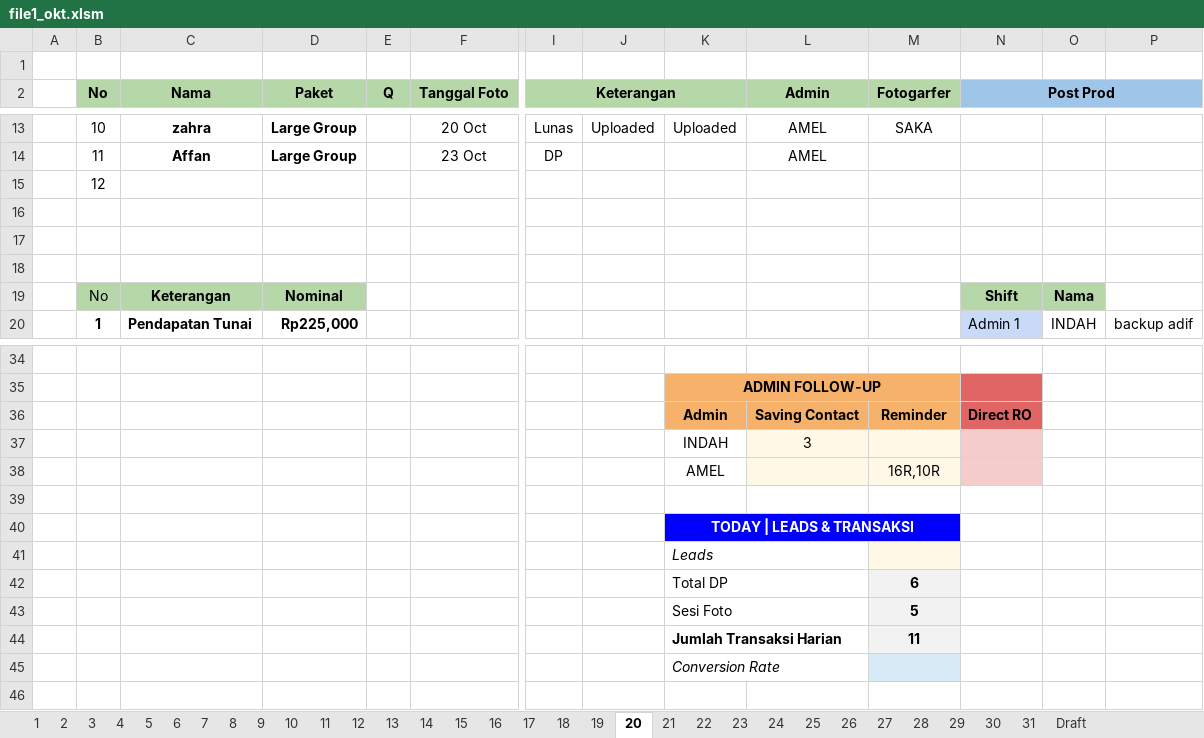
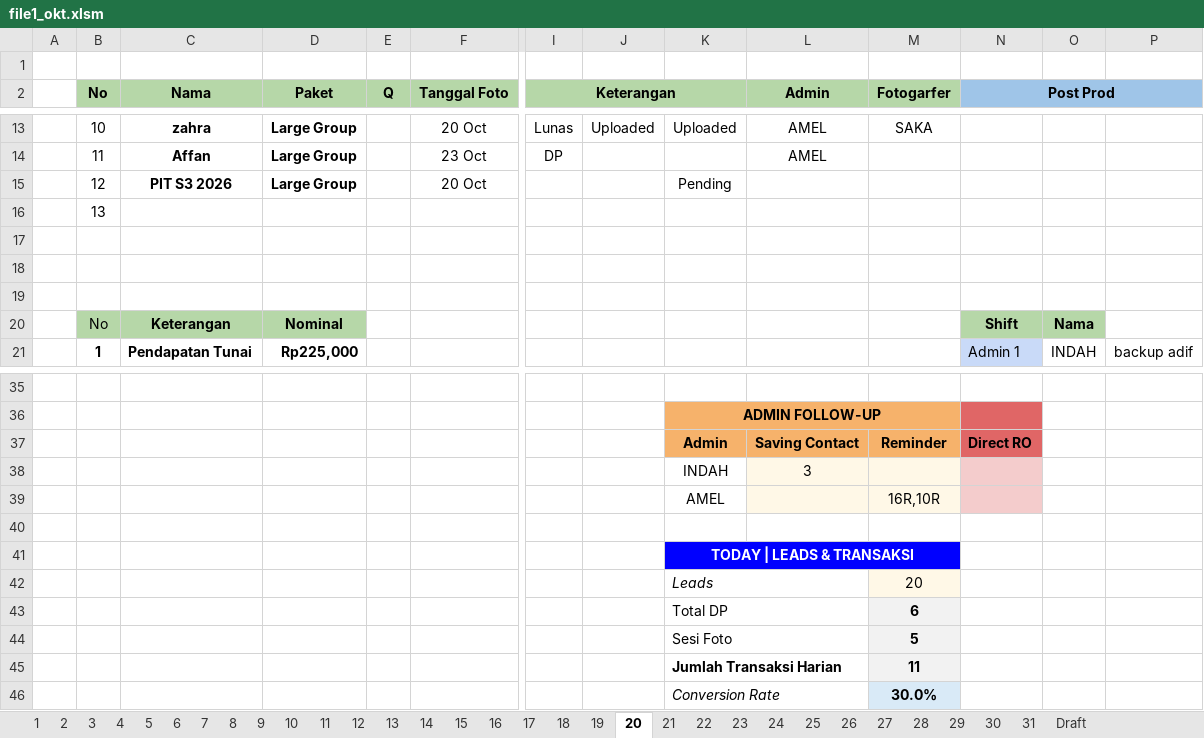
Before and after one commit to whynunuu/FoxeStudio, an Excel workbook: file1_okt.xlsm, sheet 20, drawn as a sheet; only a part is shown, gaps mark what is left out; values as stored, in another font and other column widths than the file's, no borders; charts and pictures and conditional formats not drawn; addresses are those after the commit; rows hold the shown columns only; the diff names each change by its address in the sheet, - before the commit and + after, or states it on an @@ line.

```diff
--- a/file1_okt.xlsm (sheet 20)
+++ b/file1_okt.xlsm (sheet 20)
+row 15:  | 12 | PIT S3 2026 | Large Group |  | 20 Oct |  |  | Pending
-B16 (No): 12
+B16 (No): 13
-M42 (Fotogarfer): (empty)
+M42 (Fotogarfer): 20
-M46 (Fotogarfer): (empty)
+M46 (Fotogarfer): 30.0%
```
Also changed, not shown: sheet Resume Karyawan KPI, sheet 31, formulas that keep their value, charts or pictures, file2.xlsx, file2_okt.xlsx, 3 other files.
